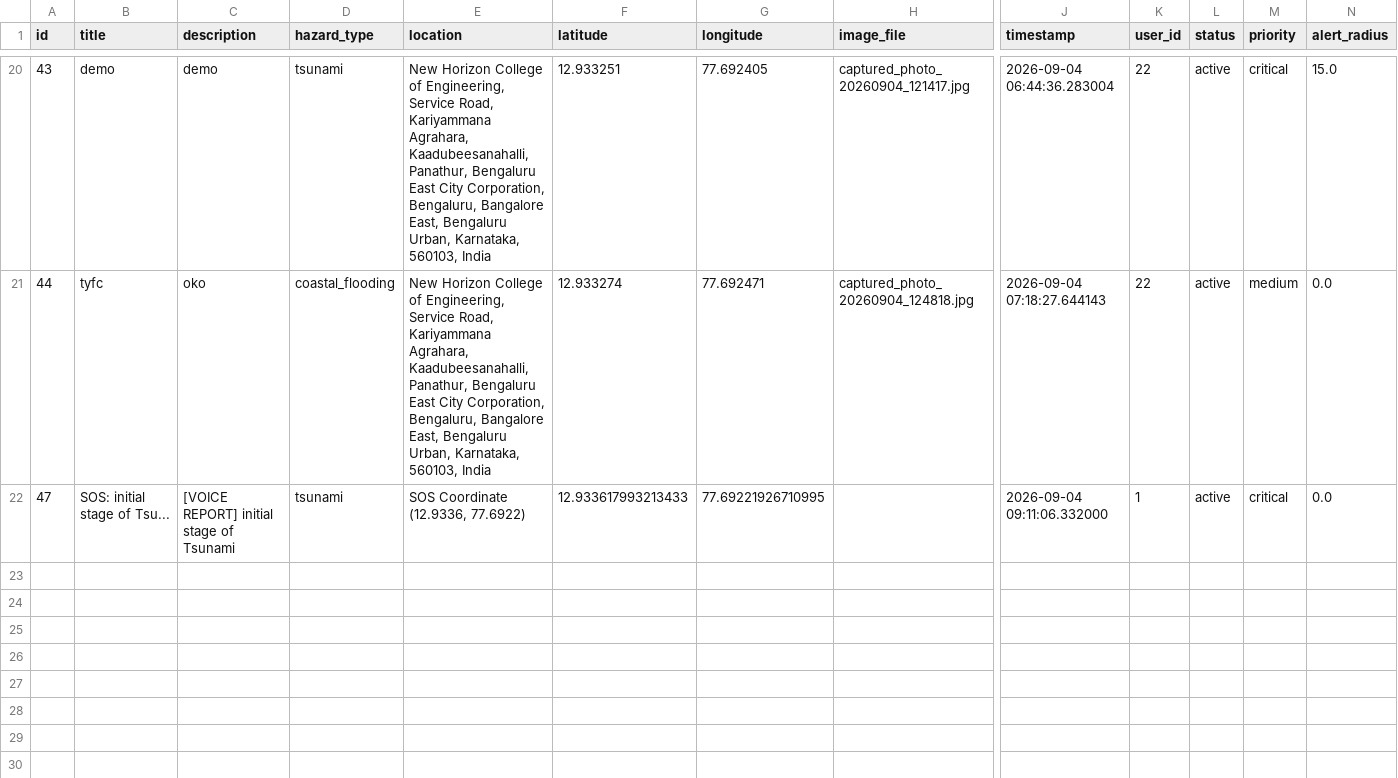
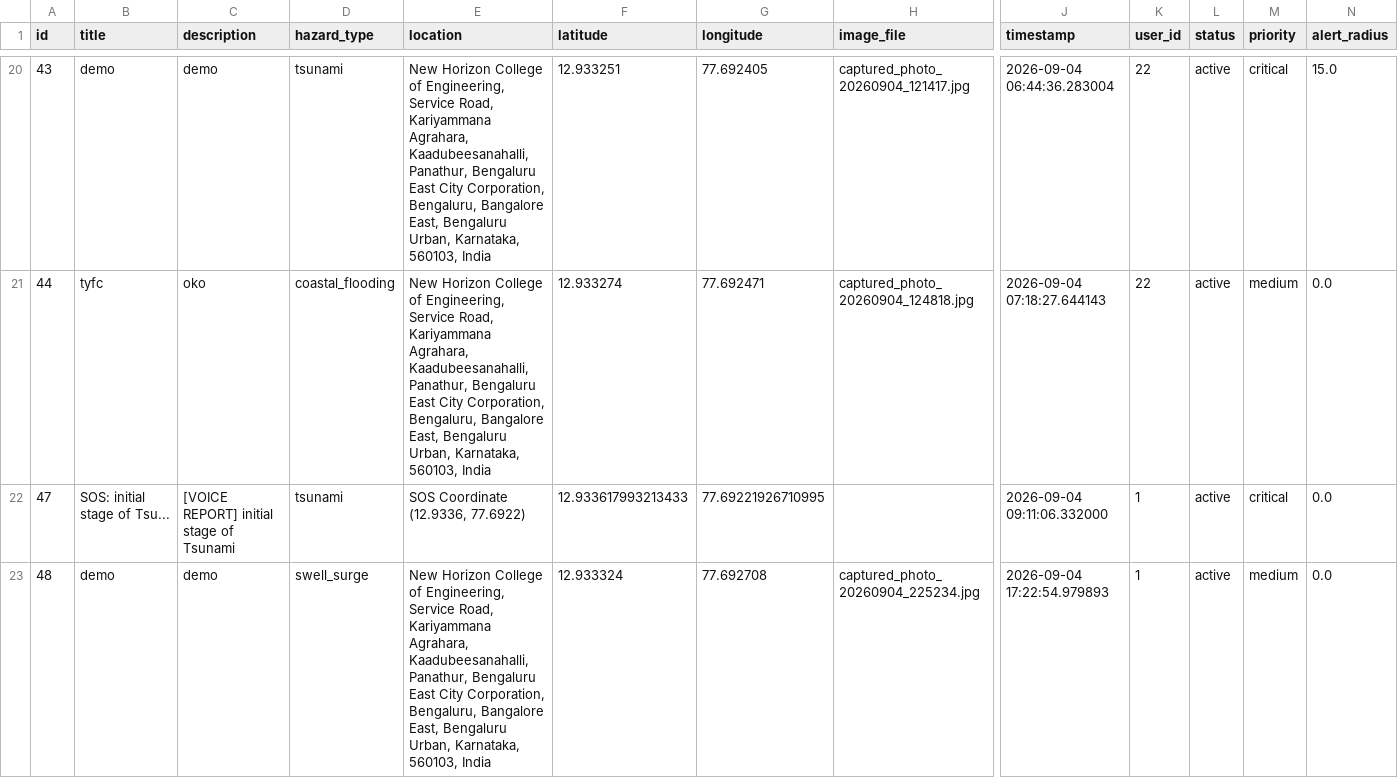
Before and after one commit to varunmax7/SentinelAI-SHIH, a CSV file: all_reports_export.csv, drawn as a sheet; only a part is shown, gaps mark what is left out; rows hold the shown columns only; the diff covers the shown part only; the diff names each change by its address in the sheet, - before the commit and + after, or states it on an @@ line.

```diff
--- a/all_reports_export.csv
+++ b/all_reports_export.csv
+row 23: 48 | demo | demo | swell_surge | New Horizon College of Engineering, Service Road, Kariyammana Agrahara, Kaadubeesanahalli, Panathur, Bengaluru East City Corporation, Bengaluru, Bangalore East, Bengaluru Urban, Karnataka, 560103, India | 12.933324 | 77.692708 | captured_photo_20260904_225234.jpg | 2026-09-04 17:22:54.979893 | 1 | active | medium | 0.0
```
Also changed, not shown: 1 added row elsewhere in this file, 1 other file.
